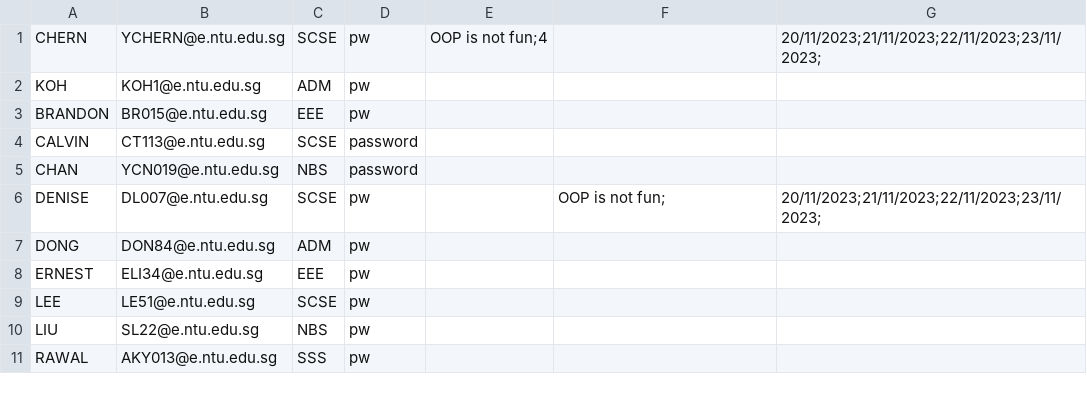
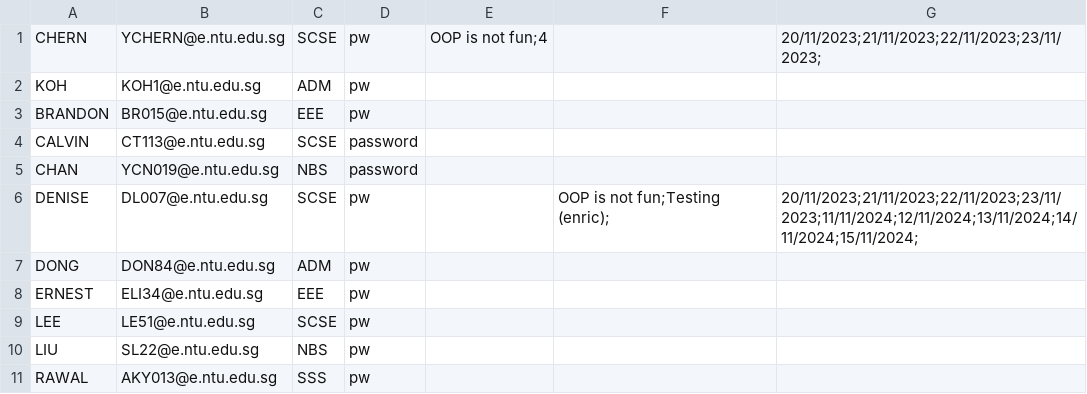
Before and after one commit to Thatguyfergy/CampApplicationAndManagementSystem-CAMS, a CSV file: csvfiles/usersStudent.csv, drawn as a sheet.

```diff
--- a/csvfiles/usersStudent.csv
+++ b/csvfiles/usersStudent.csv
@@ -5,3 +5,3 @@ CALVIN,CT113@e.ntu.edu.sg,SCSE,password,,,
 CHAN,YCN019@e.ntu.edu.sg,NBS,password,,,
-DENISE,DL007@e.ntu.edu.sg,SCSE,pw,,OOP is not fun;,20/11/2023;21/11/2023;22/11/2023;23/11/2023;
+DENISE,DL007@e.ntu.edu.sg,SCSE,pw,,OOP is not fun;Testing (enric);,20/11/2023;21/11/2023;22/11/2023;23/11/2023;11/11/2024;12/11/2024;13/11/2024;14/11/2024;15/11/2024;
 DONG,DON84@e.ntu.edu.sg,ADM,pw,,,
```
Also changed, not shown: csvfiles/camps.csv, csvfiles/usersStaff.csv, 2 other files.
